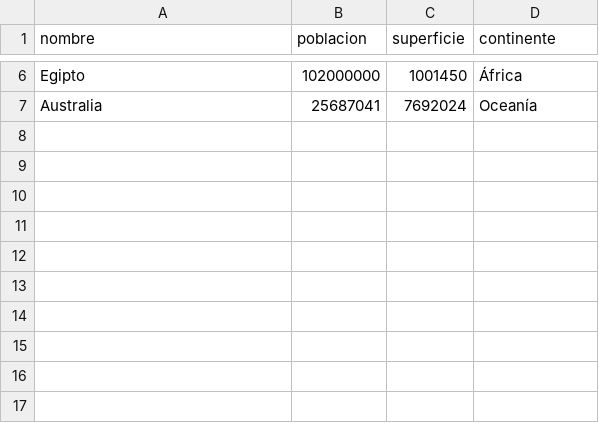
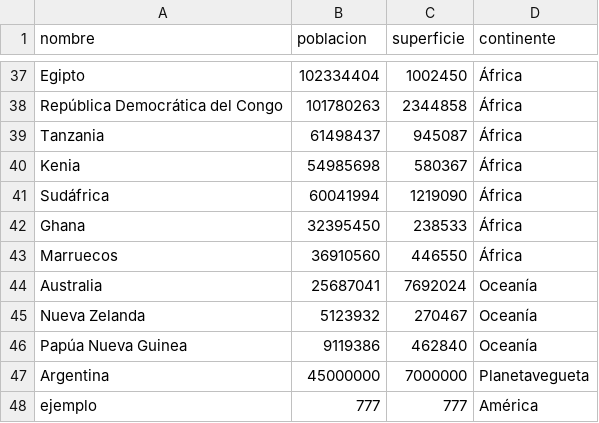
Before and after one commit to Santiago57197/TPFINAL, a CSV file: Paises.csv, drawn as a sheet; only a part is shown, gaps mark what is left out; addresses are those after the commit; the diff covers the shown part only; the diff names each change by its address in the sheet, - before the commit and + after, or states it on an @@ line.

```diff
--- a/Paises.csv
+++ b/Paises.csv
-B37 (poblacion): 102000000
+B37 (poblacion): 102334404
-C37 (superficie): 1001450
+C37 (superficie): 1002450
+row 38: República Democrática del Congo | 101780263 | 2344858 | África
+row 39: Tanzania | 61498437 | 945087 | África
+row 40: Kenia | 54985698 | 580367 | África
+row 41: Sudáfrica | 60041994 | 1219090 | África
+row 42: Ghana | 32395450 | 238533 | África
+row 43: Marruecos | 36910560 | 446550 | África
+row 45: Nueva Zelanda | 5123932 | 270467 | Oceanía
+row 46: Papúa Nueva Guinea | 9119386 | 462840 | Oceanía
+row 47: Argentina | 45000000 | 7000000 | Planetavegueta
+row 48: ejemplo | 777 | 777 | América
```
Also changed, not shown: 32 added rows, 1 removed row and 2 moved rows elsewhere in this file, 4 other files.
